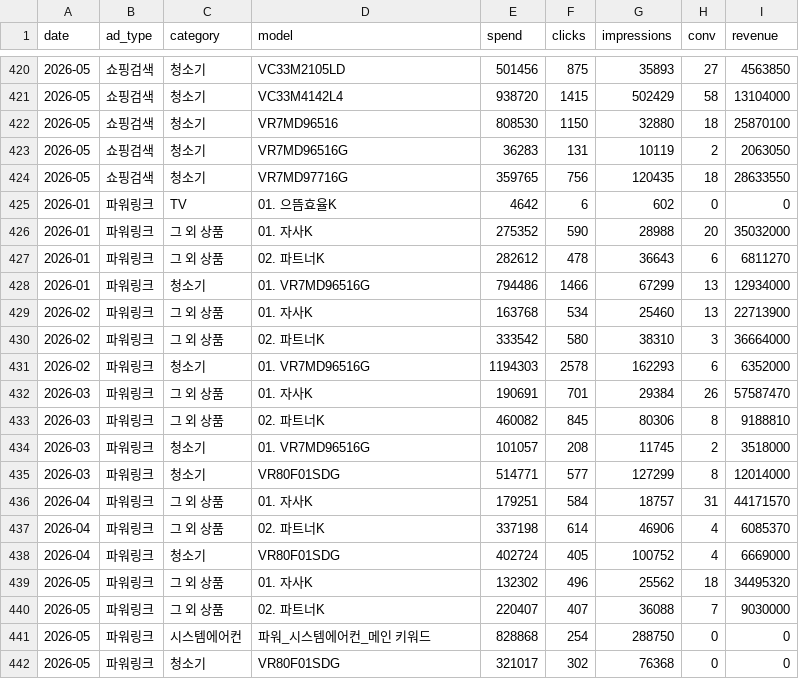
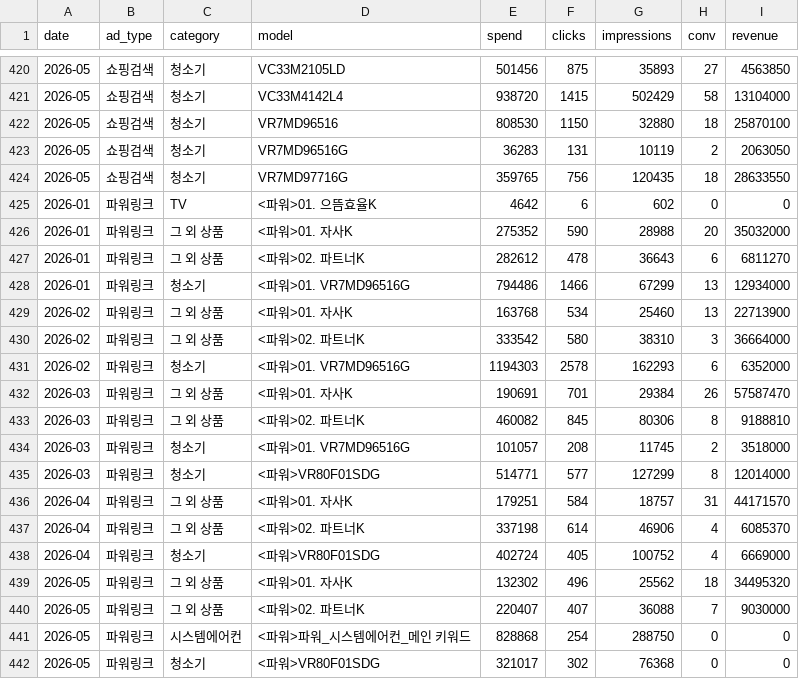
Before and after one commit to khg8388mp-crypto/ad_dashboard, a CSV file: output/sa_data.csv, drawn as a sheet; only a part is shown, gaps mark what is left out.

Commit message:
data update 2026-05-22 14:19:39.84

```diff
--- a/output/sa_data.csv
+++ b/output/sa_data.csv
@@ -424,19 +424,19 @@
 2026-05,쇼핑검색,청소기,VR7MD97716G,359765,756,120435,18,28633550
-2026-01,파워링크,TV,01. 으뜸효율K,4642,6,602,0,0
-2026-01,파워링크,그 외 상품,01. 자사K,275352,590,28988,20,35032000
-2026-01,파워링크,그 외 상품,02. 파트너K,282612,478,36643,6,6811270
-2026-01,파워링크,청소기,01. VR7MD96516G,794486,1466,67299,13,12934000
-2026-02,파워링크,그 외 상품,01. 자사K,163768,534,25460,13,22713900
-2026-02,파워링크,그 외 상품,02. 파트너K,333542,580,38310,3,36664000
-2026-02,파워링크,청소기,01. VR7MD96516G,1194303,2578,162293,6,6352000
-2026-03,파워링크,그 외 상품,01. 자사K,190691,701,29384,26,57587470
-2026-03,파워링크,그 외 상품,02. 파트너K,460082,845,80306,8,9188810
-2026-03,파워링크,청소기,01. VR7MD96516G,101057,208,11745,2,3518000
-2026-03,파워링크,청소기,VR80F01SDG,514771,577,127299,8,12014000
-2026-04,파워링크,그 외 상품,01. 자사K,179251,584,18757,31,44171570
-2026-04,파워링크,그 외 상품,02. 파트너K,337198,614,46906,4,6085370
-2026-04,파워링크,청소기,VR80F01SDG,402724,405,100752,4,6669000
-2026-05,파워링크,그 외 상품,01. 자사K,132302,496,25562,18,34495320
-2026-05,파워링크,그 외 상품,02. 파트너K,220407,407,36088,7,9030000
-2026-05,파워링크,시스템에어컨,파워_시스템에어컨_메인 키워드,828868,254,288750,0,0
-2026-05,파워링크,청소기,VR80F01SDG,321017,302,76368,0,0
+2026-01,파워링크,TV,<파워>01. 으뜸효율K,4642,6,602,0,0
+2026-01,파워링크,그 외 상품,<파워>01. 자사K,275352,590,28988,20,35032000
+2026-01,파워링크,그 외 상품,<파워>02. 파트너K,282612,478,36643,6,6811270
+2026-01,파워링크,청소기,<파워>01. VR7MD96516G,794486,1466,67299,13,12934000
+2026-02,파워링크,그 외 상품,<파워>01. 자사K,163768,534,25460,13,22713900
+2026-02,파워링크,그 외 상품,<파워>02. 파트너K,333542,580,38310,3,36664000
+2026-02,파워링크,청소기,<파워>01. VR7MD96516G,1194303,2578,162293,6,6352000
+2026-03,파워링크,그 외 상품,<파워>01. 자사K,190691,701,29384,26,57587470
+2026-03,파워링크,그 외 상품,<파워>02. 파트너K,460082,845,80306,8,9188810
+2026-03,파워링크,청소기,<파워>01. VR7MD96516G,101057,208,11745,2,3518000
+2026-03,파워링크,청소기,<파워>VR80F01SDG,514771,577,127299,8,12014000
+2026-04,파워링크,그 외 상품,<파워>01. 자사K,179251,584,18757,31,44171570
+2026-04,파워링크,그 외 상품,<파워>02. 파트너K,337198,614,46906,4,6085370
+2026-04,파워링크,청소기,<파워>VR80F01SDG,402724,405,100752,4,6669000
+2026-05,파워링크,그 외 상품,<파워>01. 자사K,132302,496,25562,18,34495320
+2026-05,파워링크,그 외 상품,<파워>02. 파트너K,220407,407,36088,7,9030000
+2026-05,파워링크,시스템에어컨,<파워>파워_시스템에어컨_메인 키워드,828868,254,288750,0,0
+2026-05,파워링크,청소기,<파워>VR80F01SDG,321017,302,76368,0,0
```
